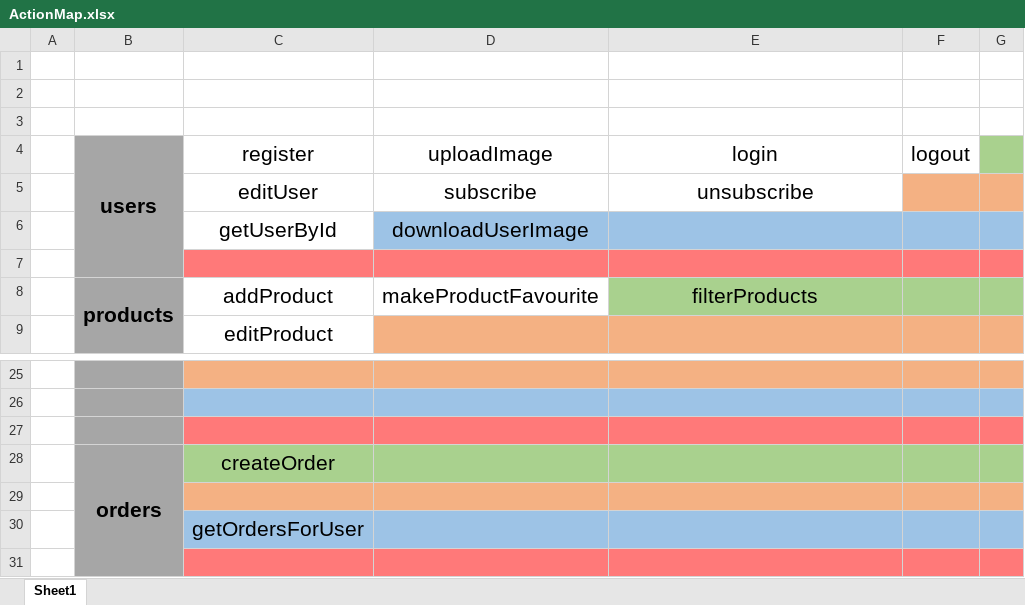
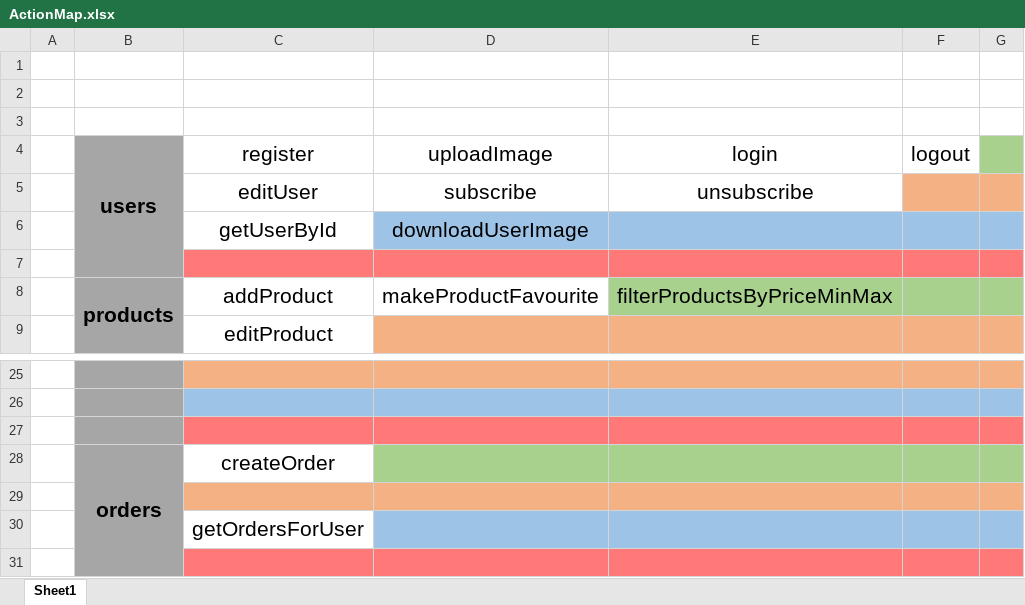
Before and after one commit to atodorov1994/emag_, an Excel workbook: ActionMapAndEER/ActionMap.xlsx, sheet Sheet1, drawn as a sheet; only a part is shown, gaps mark what is left out; values as stored, in another font and other column widths than the file's, no borders; the diff names each change by its address in the sheet, - before the commit and + after, or states it on an @@ line.

```diff
--- a/ActionMapAndEER/ActionMap.xlsx (sheet Sheet1)
+++ b/ActionMapAndEER/ActionMap.xlsx (sheet Sheet1)
-E8 (login): filterProducts
+E8 (login): filterProductsByPriceMinMax
-C28 fill: #A9D18E
+C28 fill: none
-C30 fill: #9DC3E6
+C30 fill: none
```
Also changed, not shown: 18 other files.
